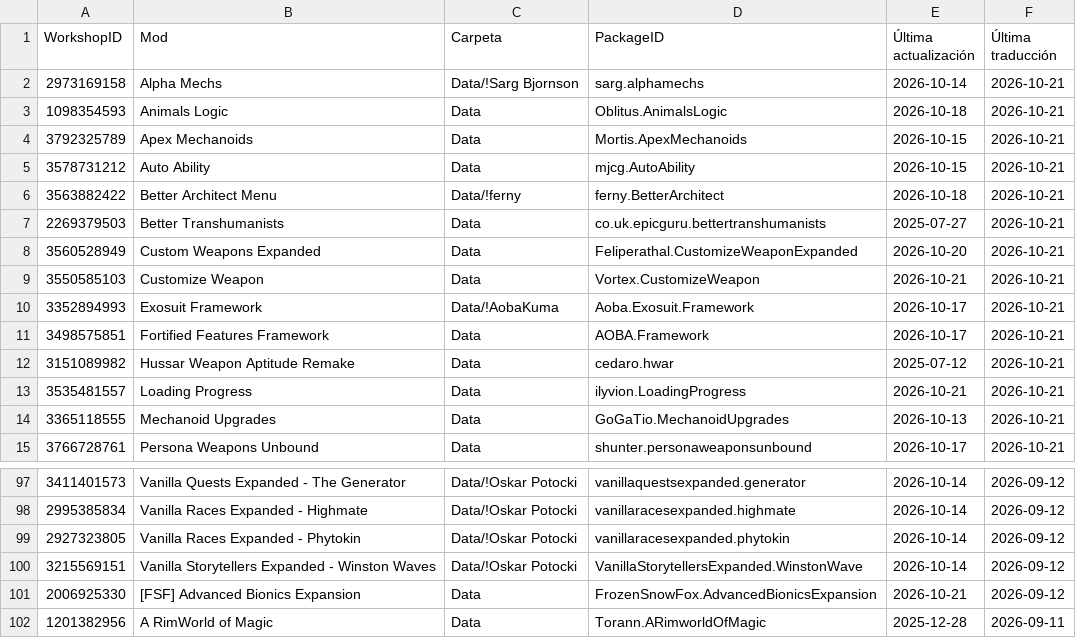
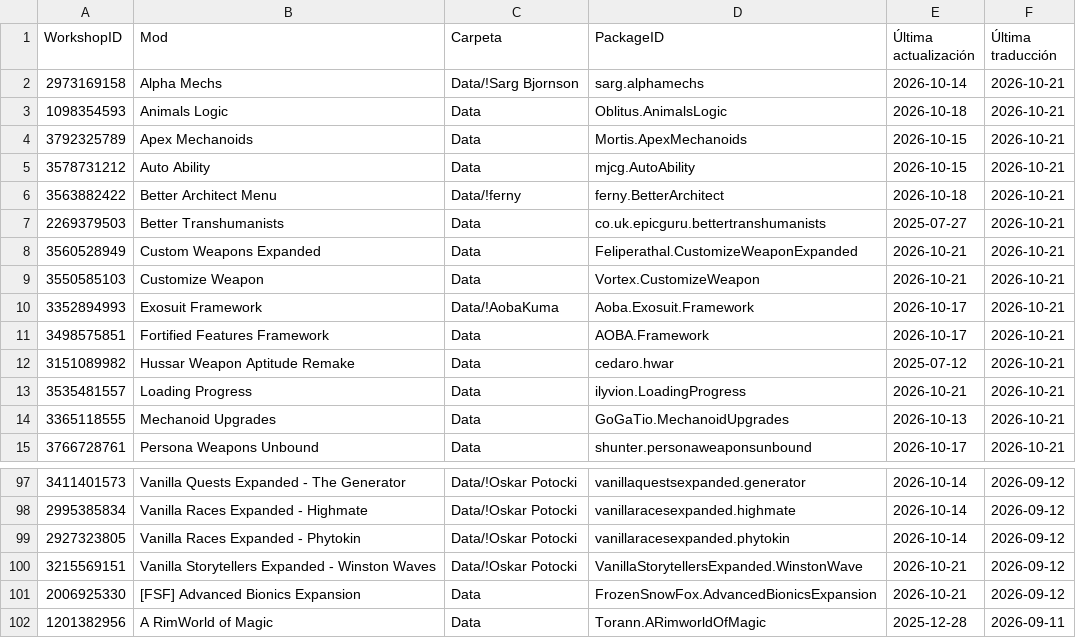
Before and after one commit to LordMordelon/RML, a TSV file: ModList.tsv, drawn as a sheet; only a part is shown, gaps mark what is left out.

```diff
--- a/ModList.tsv
+++ b/ModList.tsv
@@ -7,3 +7,3 @@ WorkshopID	Mod	Carpeta	PackageID	Última actualización	Última traducción
 2269379503	Better Transhumanists	Data	co.uk.epicguru.bettertranshumanists	2025-07-27	2026-10-21
-3560528949	Custom Weapons Expanded	Data	Feliperathal.CustomizeWeaponExpanded	2026-10-20	2026-10-21
+3560528949	Custom Weapons Expanded	Data	Feliperathal.CustomizeWeaponExpanded	2026-10-21	2026-10-21
 3550585103	Customize Weapon	Data	Vortex.CustomizeWeapon	2026-10-21	2026-10-21
@@ -99,3 +99,3 @@ WorkshopID	Mod	Carpeta	PackageID	Última actualización	Última traducción
 2927323805	Vanilla Races Expanded - Phytokin	Data/!Oskar Potocki	vanillaracesexpanded.phytokin	2026-10-14	2026-09-12
-3215569151	Vanilla Storytellers Expanded - Winston Waves	Data/!Oskar Potocki	VanillaStorytellersExpanded.WinstonWave	2026-10-14	2026-09-12
+3215569151	Vanilla Storytellers Expanded - Winston Waves	Data/!Oskar Potocki	VanillaStorytellersExpanded.WinstonWave	2026-10-21	2026-09-12
 2006925330	[FSF] Advanced Bionics Expansion	Data	FrozenSnowFox.AdvancedBionicsExpansion	2026-10-21	2026-09-12
```
Also changed, not shown: 1 other file.
